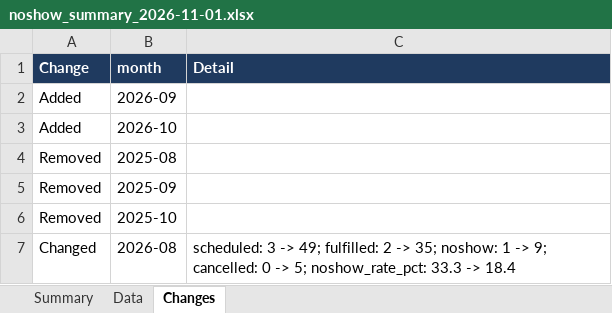
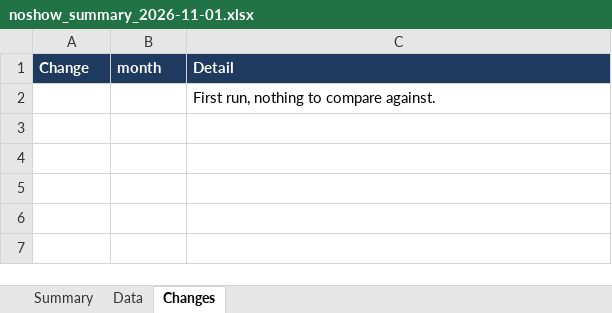
Before and after one commit to Knok-exe/report-automation-kit, an Excel workbook: examples/noshow_summary_2026-11-01.xlsx, sheet Changes, drawn as a sheet; values as stored, in another font and other column widths than the file's, no borders; removed rows and columns are numbered as before the commit, all else as after; the diff names each change by its address in the sheet, - before the commit and + after, or states it on an @@ line.

```diff
--- a/examples/noshow_summary_2026-11-01.xlsx (sheet Changes)
+++ b/examples/noshow_summary_2026-11-01.xlsx (sheet Changes)
-row 2: Added | 2026-09
-row 3: Added | 2026-10
-row 4: Removed | 2025-08
-row 5: Removed | 2025-09
-row 6: Removed | 2025-10
-row 7: Changed | 2026-08 | scheduled: 3 -> 49; fulfilled: 2 -> 35; noshow: 1 -> 9; cancelled: 0 -> 5; noshow_rate_pct: 33.3 -> 18.4
+row 2:  |  | First run, nothing to compare against.
```
Also changed, not shown: sheet Summary, 12 other files.
